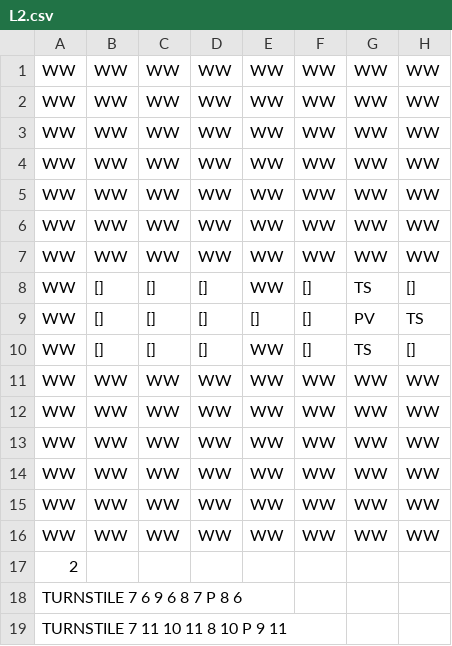
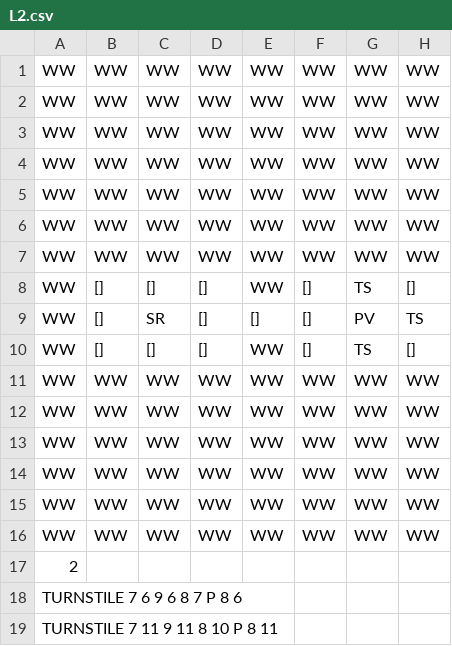
Before and after one commit to michaeldito/Kwirk, a CSV file: L2.csv, drawn as a sheet; only a part is shown; the diff names each change by its address in the sheet, - before the commit and + after, or states it on an @@ line.

```diff
--- a/L2.csv
+++ b/L2.csv
-C9: []
+C9: SR
-A19: TURNSTILE 7 11 10 11 8 10 P 9 11
+A19: TURNSTILE 7 11 9 11 8 10 P 8 11
```
Also changed, not shown: 3 other files.
